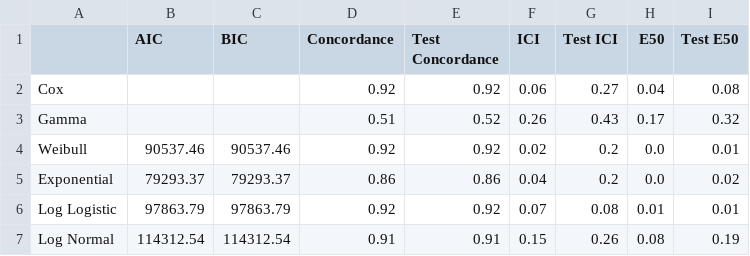
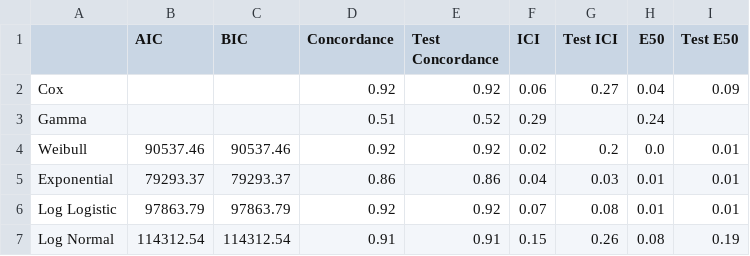
Before and after one commit to simplymathematics/ml_afr, a CSV file: plots/aft_comparison.csv, drawn as a sheet.

```diff
--- a/plots/aft_comparison.csv
+++ b/plots/aft_comparison.csv
@@ -1,6 +1,6 @@
 ,AIC,BIC,Concordance,Test Concordance,ICI,Test ICI,E50,Test E50
-Cox,,,0.92,0.92,0.06,0.27,0.04,0.08
-Gamma,,,0.51,0.52,0.26,0.43,0.17,0.32
+Cox,,,0.92,0.92,0.06,0.27,0.04,0.09
+Gamma,,,0.51,0.52,0.29,,0.24,
 Weibull,90537.46,90537.46,0.92,0.92,0.02,0.2,0.0,0.01
-Exponential,79293.37,79293.37,0.86,0.86,0.04,0.2,0.0,0.02
+Exponential,79293.37,79293.37,0.86,0.86,0.04,0.03,0.01,0.01
 Log Logistic,97863.79,97863.79,0.92,0.92,0.07,0.08,0.01,0.01
```
Also changed, not shown: plots/cox_summary.csv, plots/exponential_summary.csv, 31 other files.
